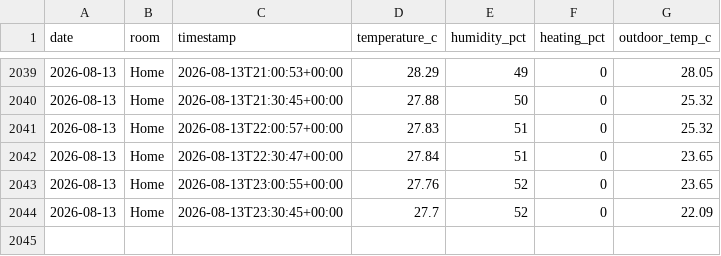
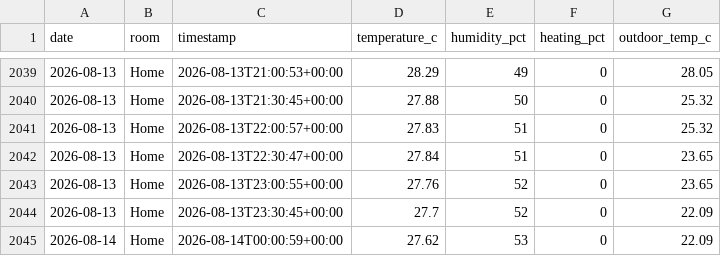
Before and after one commit to t-426/tado-data, a CSV file: 2026_data.csv, drawn as a sheet; only a part is shown, gaps mark what is left out.

Commit message:
Update data 2026-08-14 00:01 UTC

```diff
--- a/2026_data.csv
+++ b/2026_data.csv
@@ -2044 +2044,2 @@ date,room,timestamp,temperature_c,humidity_pct,heating_pct,outdoor_temp_c
 2026-08-13,Home,2026-08-13T23:30:45+00:00,27.7,52,0,22.09
+2026-08-14,Home,2026-08-14T00:00:59+00:00,27.62,53,0,22.09
```
